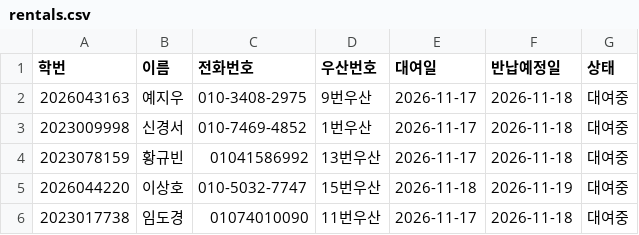
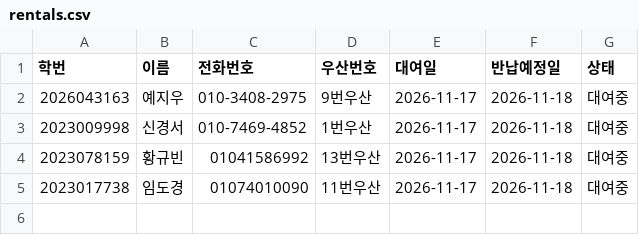
Before and after one commit to i088785/umbrella-rental, a CSV file: rentals.csv, drawn as a sheet; the diff names each change by its address in the sheet, - before the commit and + after, or states it on an @@ line.

Commit message:
Update rentals.csv via Streamlit App

```diff
--- a/rentals.csv
+++ b/rentals.csv
-row 5: 2026044220 | 이상호 | 010-5032-7747 | 15번우산 | 2026-11-18 | 2026-11-19 | 대여중
```
